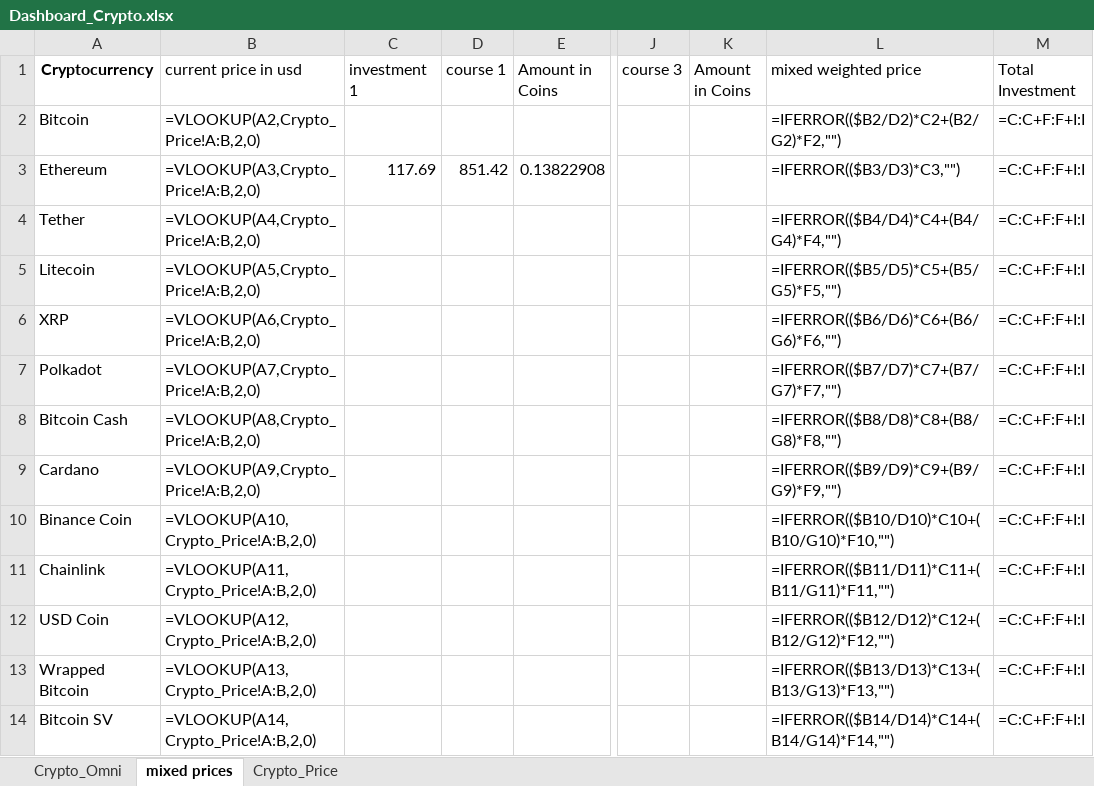
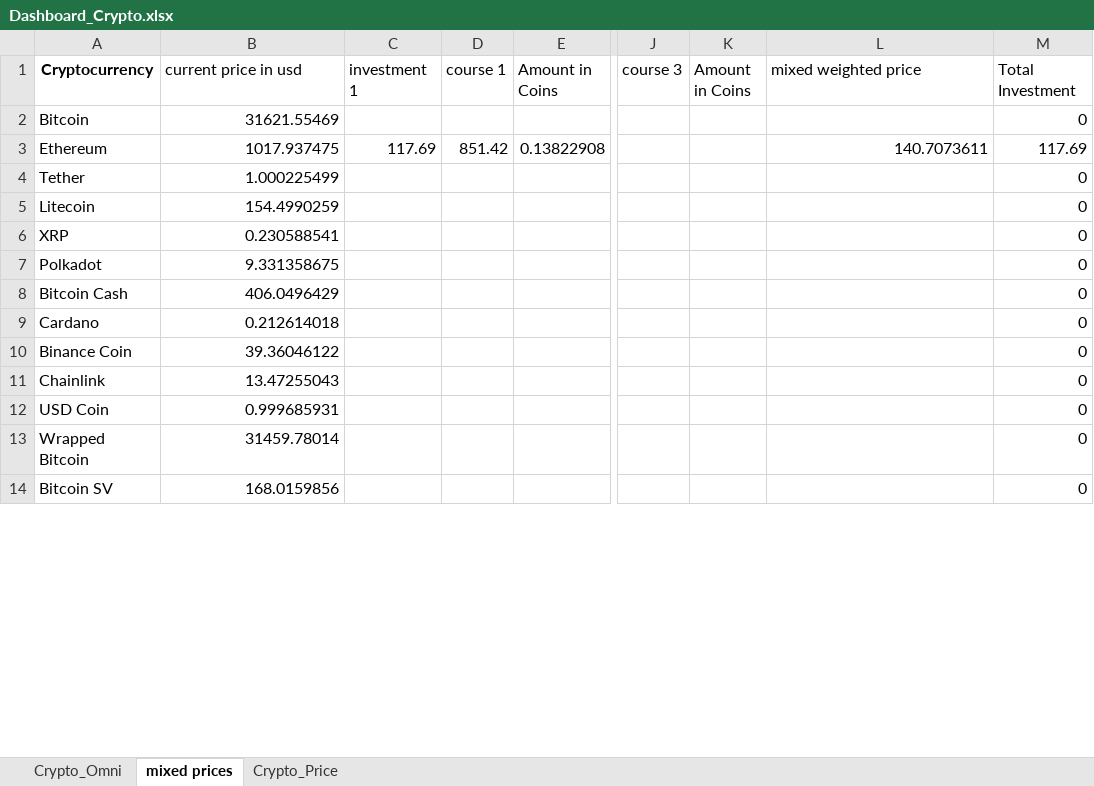
Before and after one commit to Benjamming-Strat/Crypto_Updates, an Excel workbook: Dashboard_Crypto.xlsx, sheet mixed prices, drawn as a sheet; only a part is shown, gaps mark what is left out; values as stored, in another font and other column widths than the file's, no borders; formulas without a stored value are shown as written; the diff covers the shown part only; the diff names each change by its address in the sheet, - before the commit and + after, or states it on an @@ line.

Commit message:
added new modified Excel and current USD value with web scraping-method

```diff
--- a/Dashboard_Crypto.xlsx (sheet mixed prices)
+++ b/Dashboard_Crypto.xlsx (sheet mixed prices)
-B2 (current price in usd): =VLOOKUP(A2,Crypto_Price!A:B,2,0)
+B2 (current price in usd): 31621.55469
-L2 (mixed weighted price): =IFERROR(($B2/D2)*C2+(B2/G2)*F2,"")
+L2 (mixed weighted price): (empty)
-M2 (Total Investment): =C:C+F:F+I:I
+M2 (Total Investment): 0
-B3 (current price in usd): =VLOOKUP(A3,Crypto_Price!A:B,2,0)
+B3 (current price in usd): 1017.937475
-L3 (mixed weighted price): =IFERROR(($B3/D3)*C3,"")
+L3 (mixed weighted price): 140.7073611
-M3 (Total Investment): =C:C+F:F+I:I
+M3 (Total Investment): 117.69
-B4 (current price in usd): =VLOOKUP(A4,Crypto_Price!A:B,2,0)
+B4 (current price in usd): 1.000225499
-L4 (mixed weighted price): =IFERROR(($B4/D4)*C4+(B4/G4)*F4,"")
+L4 (mixed weighted price): (empty)
-M4:M14 (Total Investment): =C:C+F:F+I:I
+M4:M14 (Total Investment): 0
-B5 (current price in usd): =VLOOKUP(A5,Crypto_Price!A:B,2,0)
+B5 (current price in usd): 154.4990259
-L5 (mixed weighted price): =IFERROR(($B5/D5)*C5+(B5/G5)*F5,"")
+L5 (mixed weighted price): (empty)
-B6 (current price in usd): =VLOOKUP(A6,Crypto_Price!A:B,2,0)
+B6 (current price in usd): 0.230588541
-L6 (mixed weighted price): =IFERROR(($B6/D6)*C6+(B6/G6)*F6,"")
+L6 (mixed weighted price): (empty)
-B7 (current price in usd): =VLOOKUP(A7,Crypto_Price!A:B,2,0)
+B7 (current price in usd): 9.331358675
-L7 (mixed weighted price): =IFERROR(($B7/D7)*C7+(B7/G7)*F7,"")
+L7 (mixed weighted price): (empty)
-B8 (current price in usd): =VLOOKUP(A8,Crypto_Price!A:B,2,0)
+B8 (current price in usd): 406.0496429
-L8 (mixed weighted price): =IFERROR(($B8/D8)*C8+(B8/G8)*F8,"")
+L8 (mixed weighted price): (empty)
-B9 (current price in usd): =VLOOKUP(A9,Crypto_Price!A:B,2,0)
+B9 (current price in usd): 0.212614018
-L9 (mixed weighted price): =IFERROR(($B9/D9)*C9+(B9/G9)*F9,"")
+L9 (mixed weighted price): (empty)
-B10 (current price in usd): =VLOOKUP(A10,Crypto_Price!A:B,2,0)
+B10 (current price in usd): 39.36046122
-L10 (mixed weighted price): =IFERROR(($B10/D10)*C10+(B10/G10)*F10,"")
+L10 (mixed weighted price): (empty)
-B11 (current price in usd): =VLOOKUP(A11,Crypto_Price!A:B,2,0)
+B11 (current price in usd): 13.47255043
-L11 (mixed weighted price): =IFERROR(($B11/D11)*C11+(B11/G11)*F11,"")
+L11 (mixed weighted price): (empty)
-B12 (current price in usd): =VLOOKUP(A12,Crypto_Price!A:B,2,0)
+B12 (current price in usd): 0.999685931
-L12 (mixed weighted price): =IFERROR(($B12/D12)*C12+(B12/G12)*F12,"")
+L12 (mixed weighted price): (empty)
-B13 (current price in usd): =VLOOKUP(A13,Crypto_Price!A:B,2,0)
+B13 (current price in usd): 31459.78014
-L13 (mixed weighted price): =IFERROR(($B13/D13)*C13+(B13/G13)*F13,"")
+L13 (mixed weighted price): (empty)
-B14 (current price in usd): =VLOOKUP(A14,Crypto_Price!A:B,2,0)
+B14 (current price in usd): 168.0159856
-L14 (mixed weighted price): =IFERROR(($B14/D14)*C14+(B14/G14)*F14,"")
+L14 (mixed weighted price): (empty)
```
Also changed, not shown: 1 added row, 1 removed row, 260 edited cells and cell formats elsewhere in this sheet, sheet Crypto_Omni.
